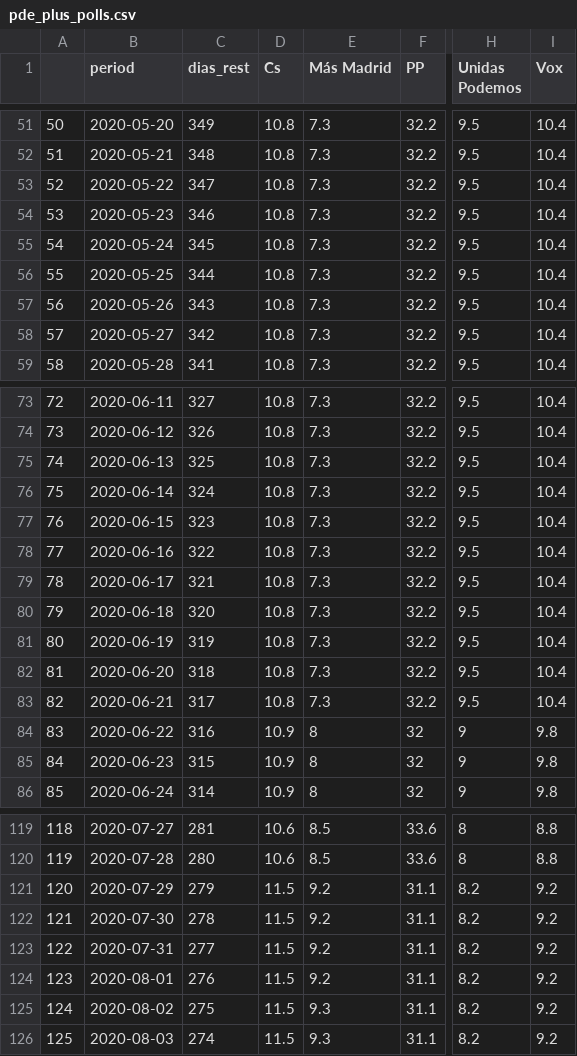
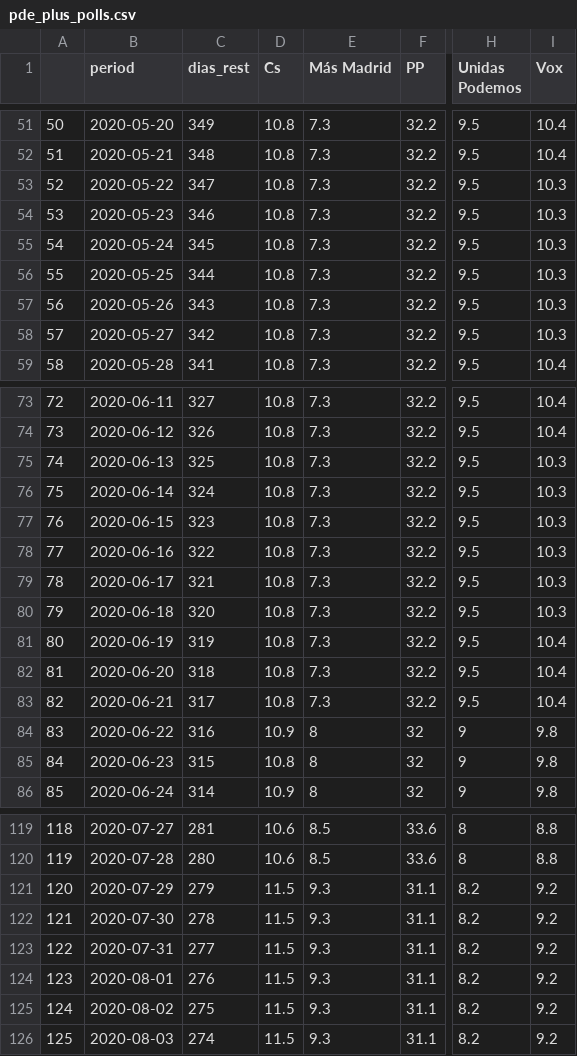
Before and after one commit to endikasatu/madrid-2021-model, a CSV file: data/pde_plus_polls.csv, drawn as a sheet; only a part is shown, gaps mark what is left out; the diff covers the shown part only; the diff names each change by its address in the sheet, - before the commit and + after, or states it on an @@ line.

```diff
--- a/data/pde_plus_polls.csv
+++ b/data/pde_plus_polls.csv
-I53:I58 (Vox): 10.4
+I53:I58 (Vox): 10.3
-I75:I80 (Vox): 10.4
+I75:I80 (Vox): 10.3
-D85 (Cs): 10.9
+D85 (Cs): 10.8
-E121:E124 (Más Madrid): 9.2
+E121:E124 (Más Madrid): 9.3
```
Also changed, not shown: 1 added row, 52 edited cells and row numbers in column A elsewhere in this file, data/polls.csv.
